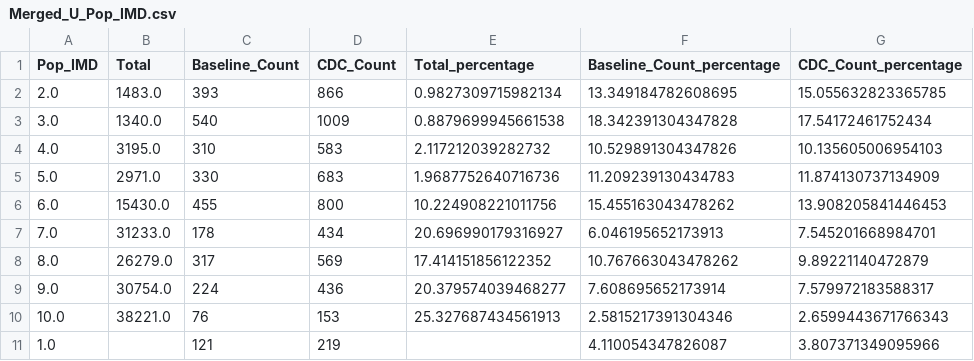
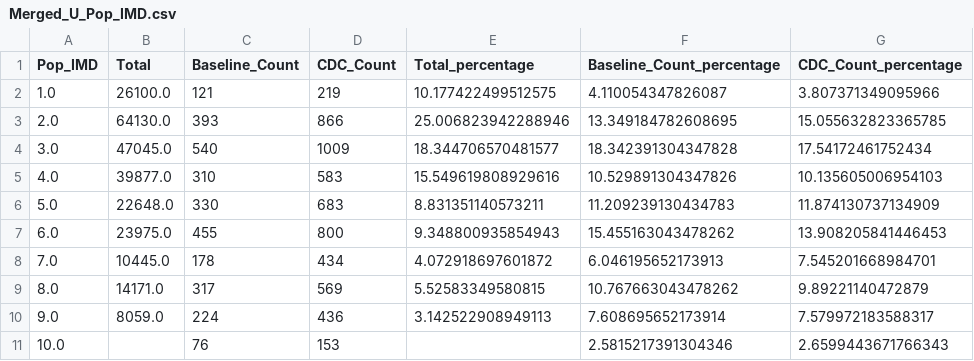
Before and after one commit to SarahHoustonGH/Diagnostic_HealthEquityAudit, a CSV file: Stage2Outputs/Merged_U_Pop_IMD.csv, drawn as a sheet.

```diff
--- a/Stage2Outputs/Merged_U_Pop_IMD.csv
+++ b/Stage2Outputs/Merged_U_Pop_IMD.csv
@@ -1,11 +1,11 @@
 Pop_IMD,Total,Baseline_Count,CDC_Count,Total_percentage,Baseline_Count_percentage,CDC_Count_percentage
-2.0,1483.0,393,866,0.9827309715982134,13.349184782608695,15.055632823365785
-3.0,1340.0,540,1009,0.8879699945661538,18.342391304347828,17.54172461752434
-4.0,3195.0,310,583,2.117212039282732,10.529891304347826,10.135605006954103
-5.0,2971.0,330,683,1.9687752640716736,11.209239130434783,11.874130737134909
-6.0,15430.0,455,800,10.224908221011756,15.455163043478262,13.908205841446453
-7.0,31233.0,178,434,20.696990179316927,6.046195652173913,7.545201668984701
-8.0,26279.0,317,569,17.414151856122352,10.767663043478262,9.89221140472879
-9.0,30754.0,224,436,20.379574039468277,7.608695652173914,7.579972183588317
-10.0,38221.0,76,153,25.327687434561913,2.5815217391304346,2.6599443671766343
-1.0,,121,219,,4.110054347826087,3.807371349095966
+1.0,26100.0,121,219,10.177422499512575,4.110054347826087,3.807371349095966
+2.0,64130.0,393,866,25.006823942288946,13.349184782608695,15.055632823365785
+3.0,47045.0,540,1009,18.344706570481577,18.342391304347828,17.54172461752434
+4.0,39877.0,310,583,15.549619808929616,10.529891304347826,10.135605006954103
+5.0,22648.0,330,683,8.831351140573211,11.209239130434783,11.874130737134909
+6.0,23975.0,455,800,9.348800935854943,15.455163043478262,13.908205841446453
+7.0,10445.0,178,434,4.072918697601872,6.046195652173913,7.545201668984701
+8.0,14171.0,317,569,5.52583349580815,10.767663043478262,9.89221140472879
+9.0,8059.0,224,436,3.142522908949113,7.608695652173914,7.579972183588317
+10.0,,76,153,,2.5815217391304346,2.6599443671766343
```
Also changed, not shown: Stage2Outputs/GPSummaryReferralData_U_Map.csv, Stage2Outputs/GPSummaryReferralData_X_Map.csv, 13 other files.
